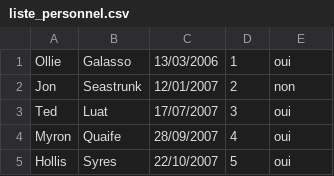
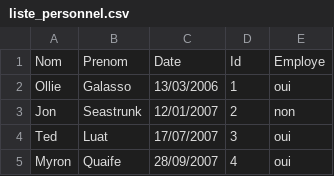
Before and after one commit to mahachaouch/projetJava, a CSV file: Projet Java/src/Bd/liste_personnel.csv, drawn as a sheet; only a part is shown; the shorter side is filled out with more unchanged rows.

Commit message:
Visu personnel de mission + suppression

```diff
--- a/Projet Java/src/Bd/liste_personnel.csv
+++ b/Projet Java/src/Bd/liste_personnel.csv
@@ -1 +1,2 @@
+Nom;Prenom;Date;Id;Employe
 Ollie;Galasso;13/03/2006;1;oui
```
Also changed, not shown: Projet Java/bin/Bd/liste_personnel.csv, 20 other files.
